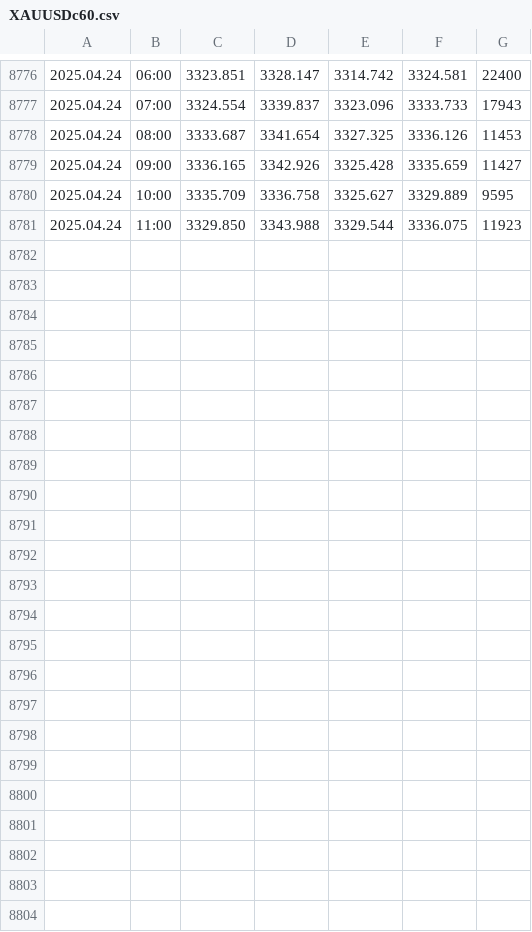
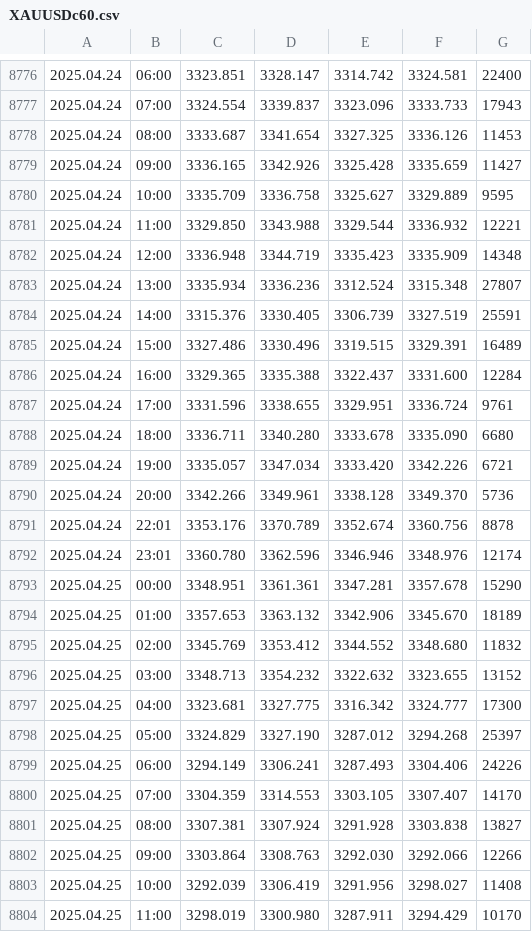
Before and after one commit to approvedthesis/approvedthesis, a CSV file: XAUUSDc60.csv, drawn as a sheet; only a part is shown, gaps mark what is left out.

```diff
--- a/XAUUSDc60.csv
+++ b/XAUUSDc60.csv
@@ -8780,2 +8780,25 @@
 2025.04.24,10:00,3335.709,3336.758,3325.627,3329.889,9595
-2025.04.24,11:00,3329.850,3343.988,3329.544,3336.075,11923
+2025.04.24,11:00,3329.850,3343.988,3329.544,3336.932,12221
+2025.04.24,12:00,3336.948,3344.719,3335.423,3335.909,14348
+2025.04.24,13:00,3335.934,3336.236,3312.524,3315.348,27807
+2025.04.24,14:00,3315.376,3330.405,3306.739,3327.519,25591
+2025.04.24,15:00,3327.486,3330.496,3319.515,3329.391,16489
+2025.04.24,16:00,3329.365,3335.388,3322.437,3331.600,12284
+2025.04.24,17:00,3331.596,3338.655,3329.951,3336.724,9761
+2025.04.24,18:00,3336.711,3340.280,3333.678,3335.090,6680
+2025.04.24,19:00,3335.057,3347.034,3333.420,3342.226,6721
+2025.04.24,20:00,3342.266,3349.961,3338.128,3349.370,5736
+2025.04.24,22:01,3353.176,3370.789,3352.674,3360.756,8878
+2025.04.24,23:01,3360.780,3362.596,3346.946,3348.976,12174
+2025.04.25,00:00,3348.951,3361.361,3347.281,3357.678,15290
+2025.04.25,01:00,3357.653,3363.132,3342.906,3345.670,18189
+2025.04.25,02:00,3345.769,3353.412,3344.552,3348.680,11832
+2025.04.25,03:00,3348.713,3354.232,3322.632,3323.655,13152
+2025.04.25,04:00,3323.681,3327.775,3316.342,3324.777,17300
+2025.04.25,05:00,3324.829,3327.190,3287.012,3294.268,25397
+2025.04.25,06:00,3294.149,3306.241,3287.493,3304.406,24226
+2025.04.25,07:00,3304.359,3314.553,3303.105,3307.407,14170
+2025.04.25,08:00,3307.381,3307.924,3291.928,3303.838,13827
+2025.04.25,09:00,3303.864,3308.763,3292.030,3292.066,12266
+2025.04.25,10:00,3292.039,3306.419,3291.956,3298.027,11408
+2025.04.25,11:00,3298.019,3300.980,3287.911,3294.429,10170
```
Also changed, not shown: 1 other file.
